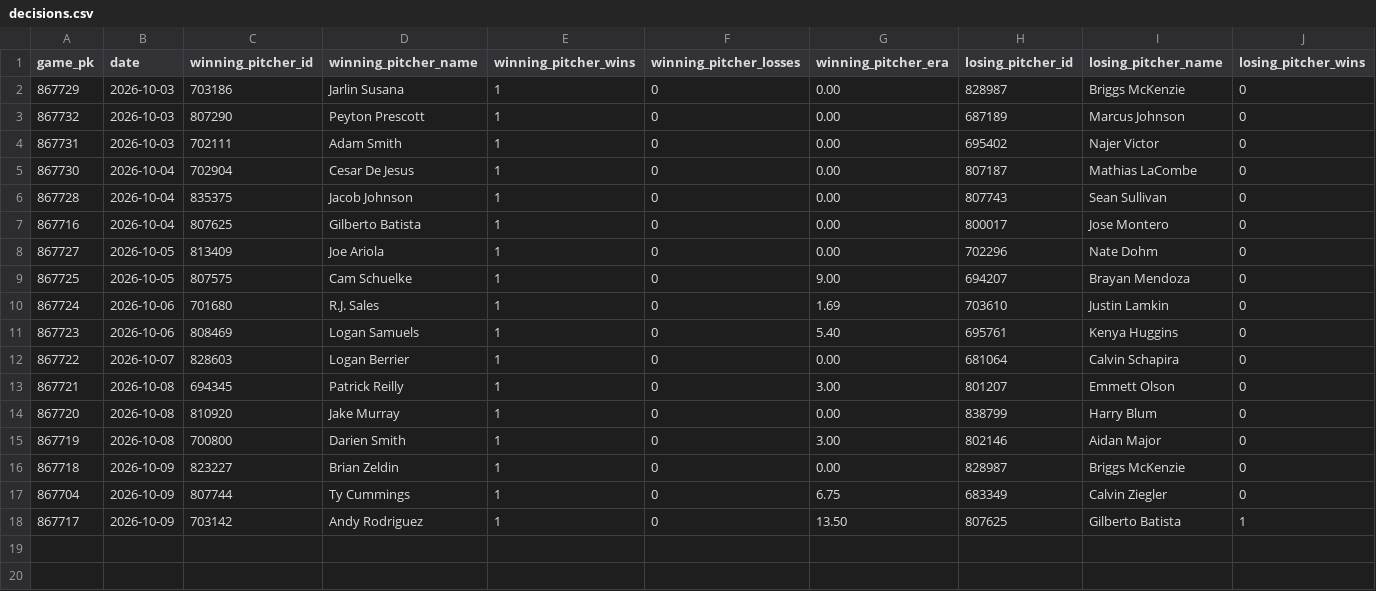
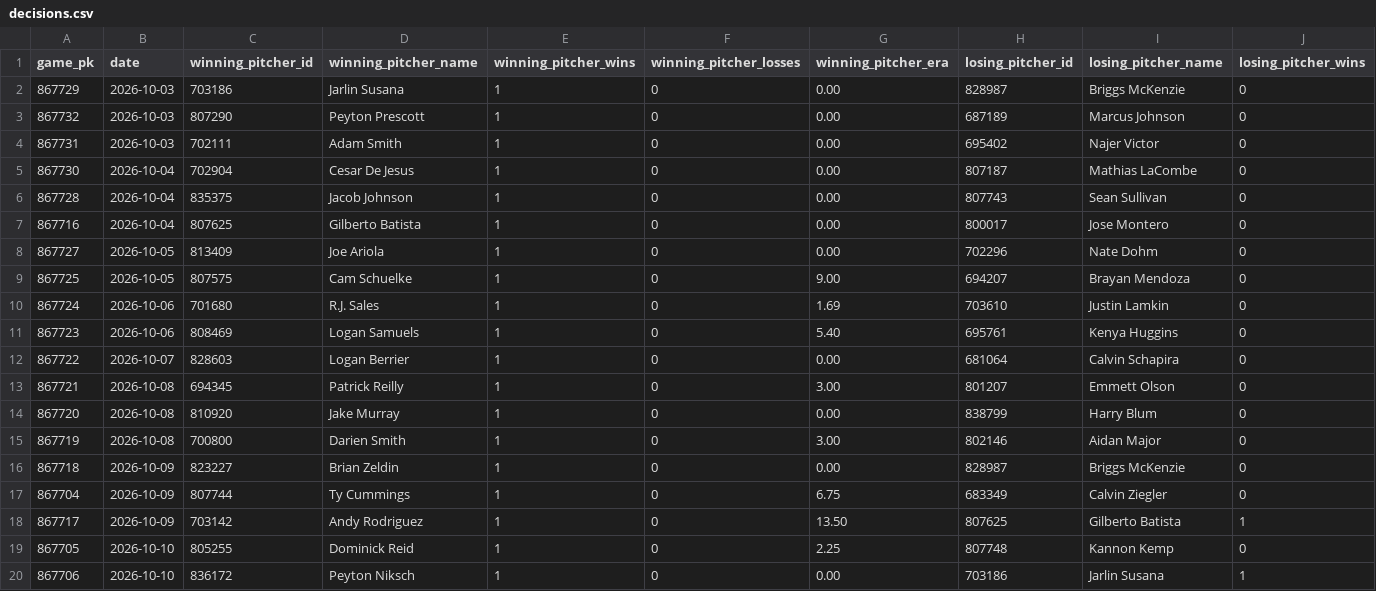
Before and after one commit to josh-hoff/AFL, a CSV file: data/2026/decisions.csv, drawn as a sheet; only a part is shown; rows hold the shown columns only; the diff names each change by its address in the sheet, - before the commit and + after, or states it on an @@ line.

```diff
--- a/data/2026/decisions.csv
+++ b/data/2026/decisions.csv
+row 19: 867705 | 2026-10-10 | 805255 | Dominick Reid | 1 | 0 | 2.25 | 807748 | Kannon Kemp | 0
+row 20: 867706 | 2026-10-10 | 836172 | Peyton Niksch | 1 | 0 | 0.00 | 703186 | Jarlin Susana | 1
```
Also changed, not shown: data/2026/batting_lineups.csv, data/2026/pitcher_appearances.csv, 10 other files.
